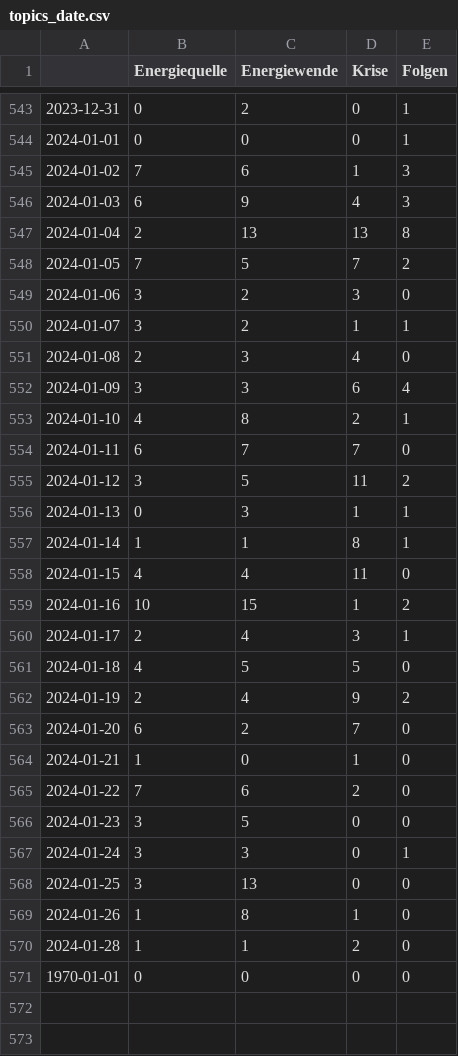
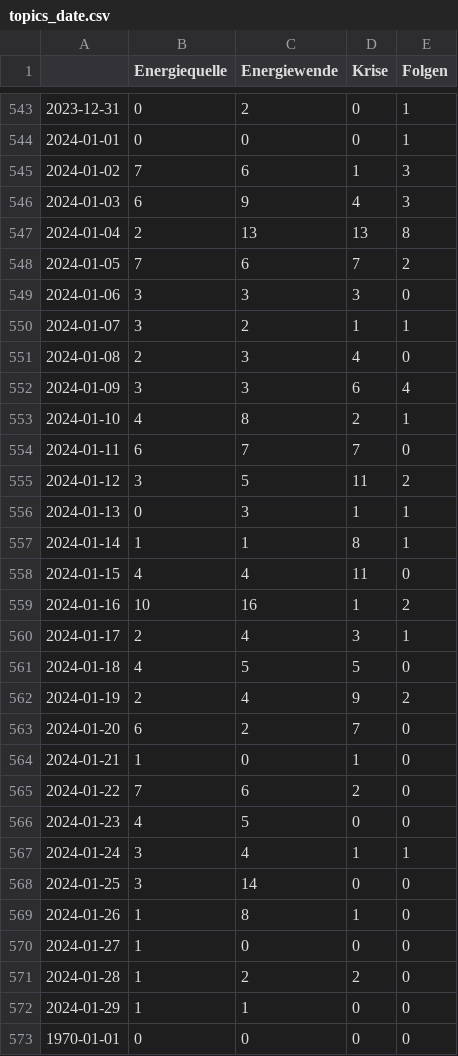
Before and after one commit to JoPhi24-news/winterIsComing, a CSV file: csv/topics_date.csv, drawn as a sheet; only a part is shown, gaps mark what is left out.

```diff
--- a/csv/topics_date.csv
+++ b/csv/topics_date.csv
@@ -547,4 +547,4 @@
 2024-01-04,2,13,13,8
-2024-01-05,7,5,7,2
-2024-01-06,3,2,3,0
+2024-01-05,7,6,7,2
+2024-01-06,3,3,3,0
 2024-01-07,3,2,1,1
@@ -558,3 +558,3 @@
 2024-01-15,4,4,11,0
-2024-01-16,10,15,1,2
+2024-01-16,10,16,1,2
 2024-01-17,2,4,3,1
@@ -565,7 +565,9 @@
 2024-01-22,7,6,2,0
-2024-01-23,3,5,0,0
-2024-01-24,3,3,0,1
-2024-01-25,3,13,0,0
+2024-01-23,4,5,0,0
+2024-01-24,3,4,1,1
+2024-01-25,3,14,0,0
 2024-01-26,1,8,1,0
-2024-01-28,1,1,2,0
+2024-01-27,1,0,0,0
+2024-01-28,1,2,2,0
+2024-01-29,1,1,0,0
 1970-01-01,0,0,0,0
```
Also changed, not shown: 4 other files.
